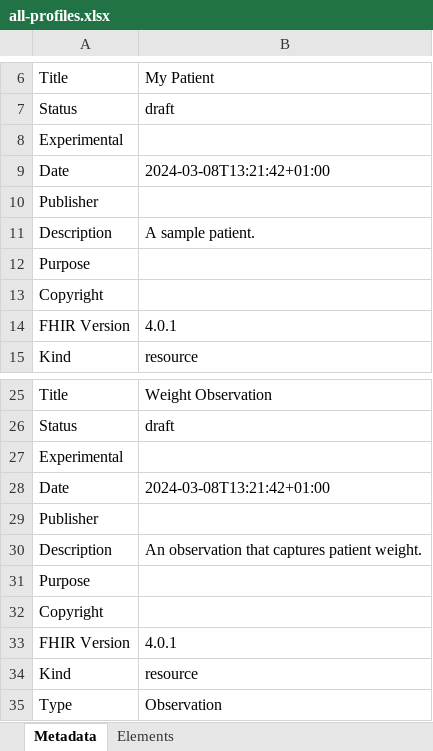
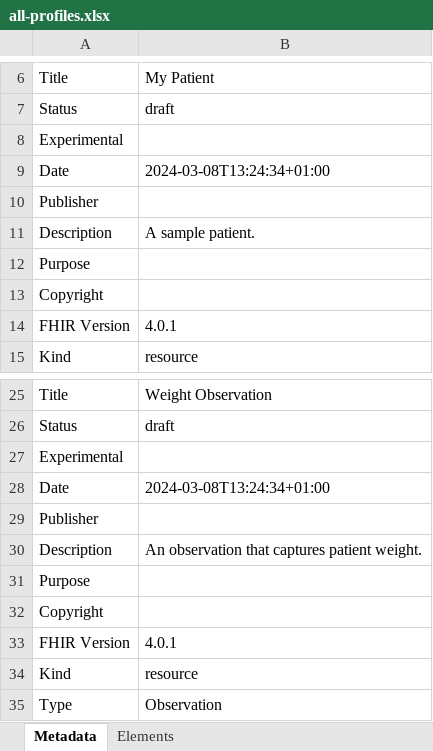
Before and after one commit to junhuang7/fsh-lab, an Excel workbook: temp/pages/all-profiles.xlsx, sheet Metadata, drawn as a sheet; only a part is shown, gaps mark what is left out; values as stored, in another font and other column widths than the file's, no borders; the diff names each change by its address in the sheet, - before the commit and + after, or states it on an @@ line.

Commit message:
Update package.db, all-profiles.xlsx, observations-summary.xlsx, StructureDefinition-my-patient.xlsx, StructureDefinition-my-patient.json, StructureDefinition-my-patient.xml, ImplementationGuide-cs6440.json, onGenerate-ig-updated.xml, qa.json, ImplementationGuide-cs6440.xml, StructureDefinition-my-patient-header.html, StructureDefinition-my-patient-sd-xref.xhtml, StructureDefinition-my-patient.ttl, StructureDefinition-my-patient-header.xhtml, StructureDefinition-weight-observation.json

```diff
--- a/temp/pages/all-profiles.xlsx (sheet Metadata)
+++ b/temp/pages/all-profiles.xlsx (sheet Metadata)
-B9: 2024-03-08T13:21:42+01:00
+B9: 2024-03-08T13:24:34+01:00
-B28: 2024-03-08T13:21:42+01:00
+B28: 2024-03-08T13:24:34+01:00
```
Also changed, not shown: sheet Elements, temp/pages/StructureDefinition-my-patient.xlsx, temp/pages/observations-summary.xlsx, 47 other files.
